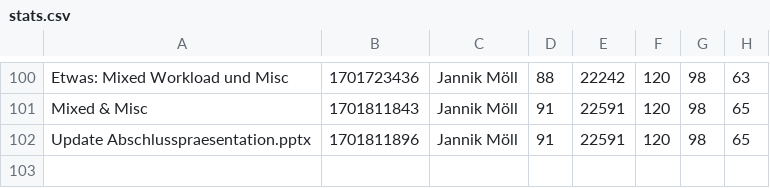
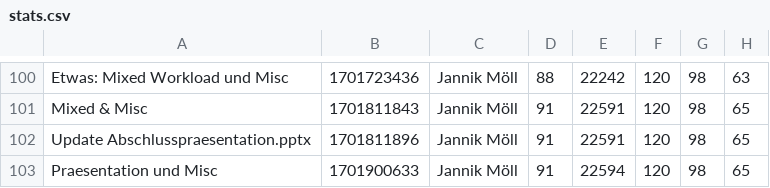
Before and after one commit to MoellJ/MasterarbeitStats, a CSV file: docs/data/stats.csv, drawn as a sheet; only a part is shown, gaps mark what is left out; the diff names each change by its address in the sheet, - before the commit and + after, or states it on an @@ line.

Commit message:
Updated stats

```diff
--- a/docs/data/stats.csv
+++ b/docs/data/stats.csv
+row 103: Praesentation und Misc | 1701900633 | Jannik Möll | 91 | 22594 | 120 | 98 | 65
```
